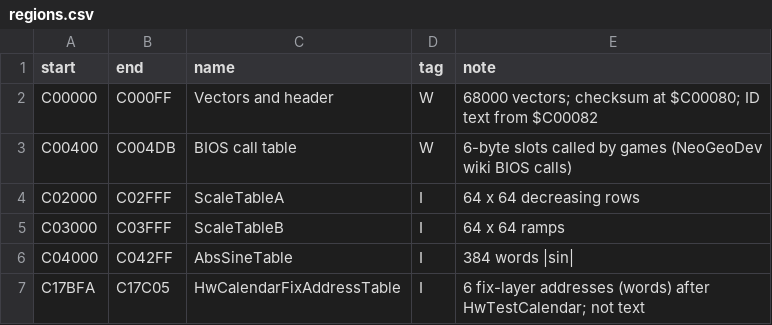
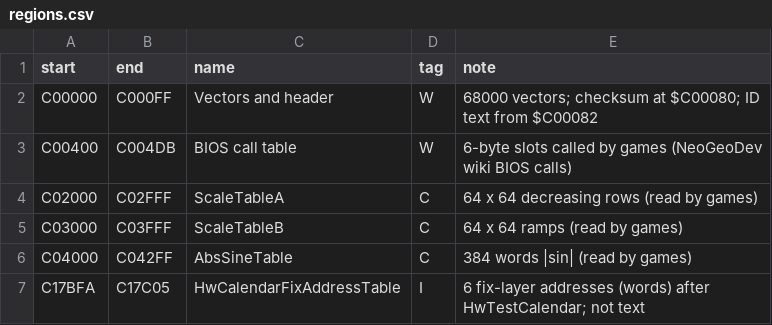
Before and after one commit to Raphael-Boichot/Neo-Geo-sp-s2-bios-disassembly, a CSV file: symbols/regions.csv, drawn as a sheet.

```diff
--- a/symbols/regions.csv
+++ b/symbols/regions.csv
@@ -3,5 +3,5 @@ C00000,C000FF,Vectors and header,W,68000 vectors; checksum at $C00080; ID text f
 C00400,C004DB,BIOS call table,W,6-byte slots called by games (NeoGeoDev wiki BIOS calls)
-C02000,C02FFF,ScaleTableA,I,64 x 64 decreasing rows
-C03000,C03FFF,ScaleTableB,I,64 x 64 ramps
-C04000,C042FF,AbsSineTable,I,384 words |sin|
+C02000,C02FFF,ScaleTableA,C,64 x 64 decreasing rows (read by games)
+C03000,C03FFF,ScaleTableB,C,64 x 64 ramps (read by games)
+C04000,C042FF,AbsSineTable,C,384 words |sin| (read by games)
 C17BFA,C17C05,HwCalendarFixAddressTable,I,6 fix-layer addresses (words) after HwTestCalendar; not text
```
Also changed, not shown: symbols/modules.csv, 6 other files.
